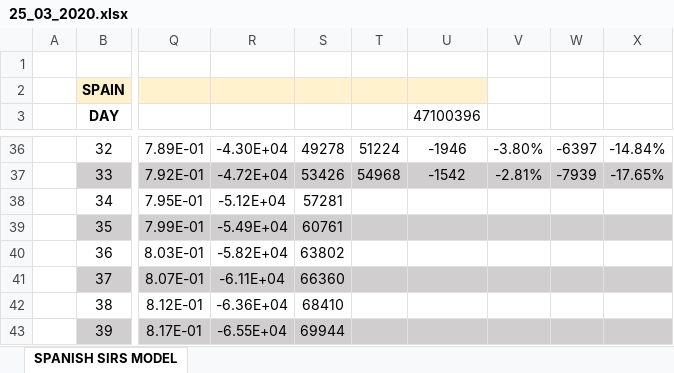
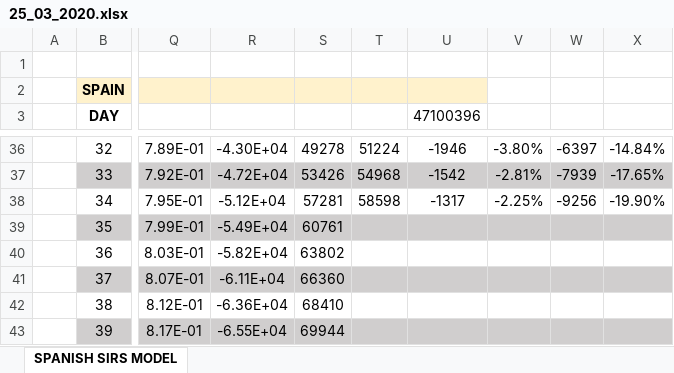
Before and after one commit to VictorLoureiro/MathsAgainstTheCOVID19, an Excel workbook: SIRS MODELS/spain/25_03_2020.xlsx, sheet SPANISH SIRS MODEL, drawn as a sheet; only a part is shown, gaps mark what is left out; values as stored, in another font and other column widths than the file's, no borders; charts and pictures not drawn; the diff names each change by its address in the sheet, - before the commit and + after, or states it on an @@ line.

```diff
--- a/SIRS MODELS/spain/25_03_2020.xlsx (sheet SPANISH SIRS MODEL)
+++ b/SIRS MODELS/spain/25_03_2020.xlsx (sheet SPANISH SIRS MODEL)
-T38: (empty)
+T38: 58598
-U38 (47100396): (empty)
+U38 (47100396): -1317
-V38: (empty)
+V38: -2.25%
-W38: (empty)
+W38: -9256
-X38: (empty)
+X38: -19.90%
```
Also changed, not shown: charts or pictures, SIRS MODELS/spain/23_03_2020.xlsx, SIRS MODELS/spain/26_03_2020.xlsx, 10 other files.
